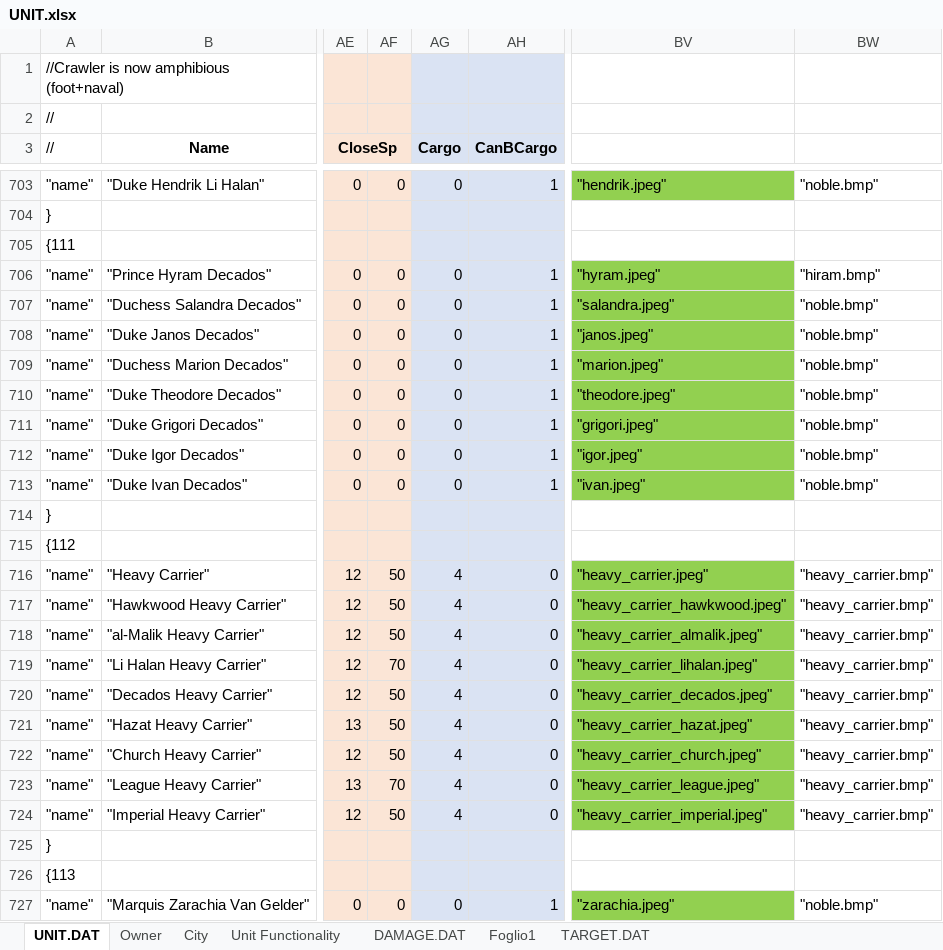
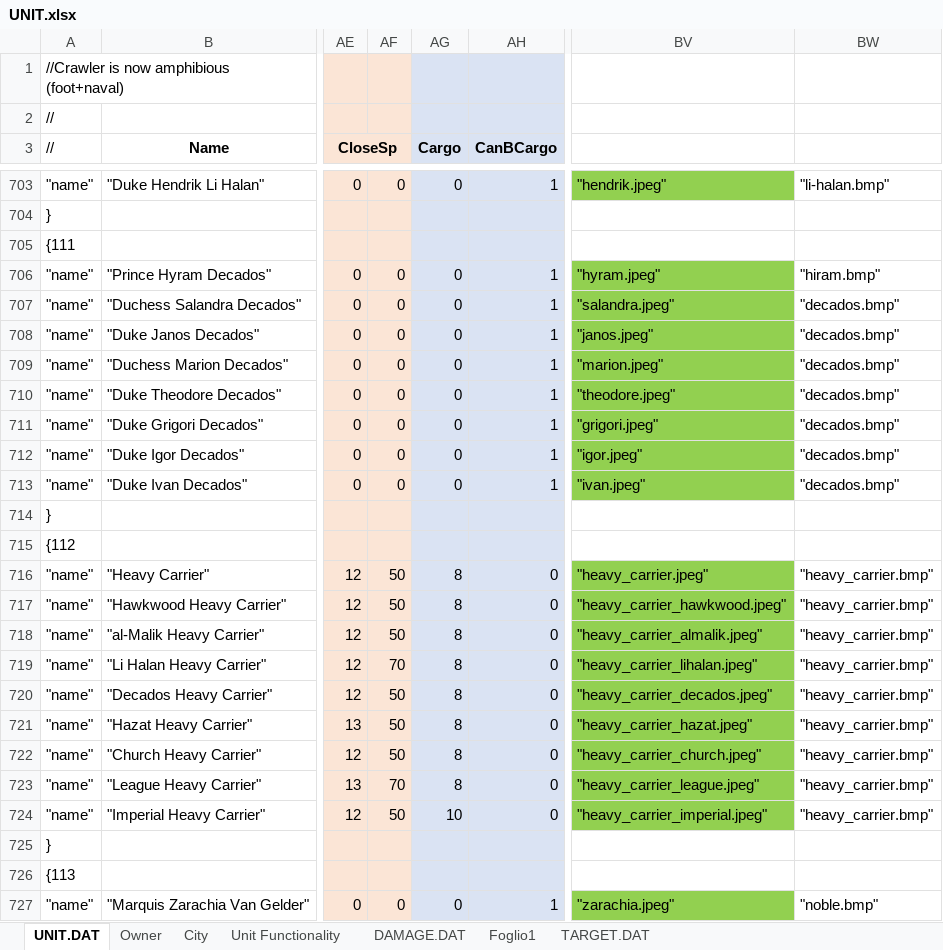
Before and after one commit to Luxor70/EmperorWars, an Excel workbook: UNIT.xlsx, sheet UNIT.DAT, drawn as a sheet; only a part is shown, gaps mark what is left out; values as stored, in another font and other column widths than the file's, no borders; the diff covers the shown part only; the diff names each change by its address in the sheet, - before the commit and + after, or states it on an @@ line.

```diff
--- a/UNIT.xlsx (sheet UNIT.DAT)
+++ b/UNIT.xlsx (sheet UNIT.DAT)
-BW703: "noble.bmp"
+BW703: "li-halan.bmp"
-BW707:BW713: "noble.bmp"
+BW707:BW713: "decados.bmp"
-AG716:AG723 (Cargo): 4
+AG716:AG723 (Cargo): 8
-AG724 (Cargo): 4
+AG724 (Cargo): 10
```
Also changed, not shown: 126 edited cells elsewhere in this sheet, 36 other files.
